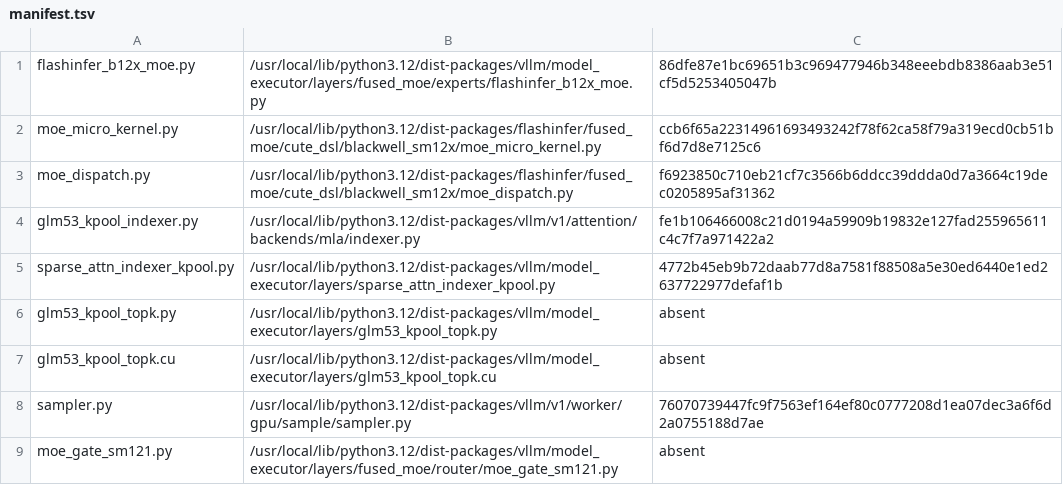
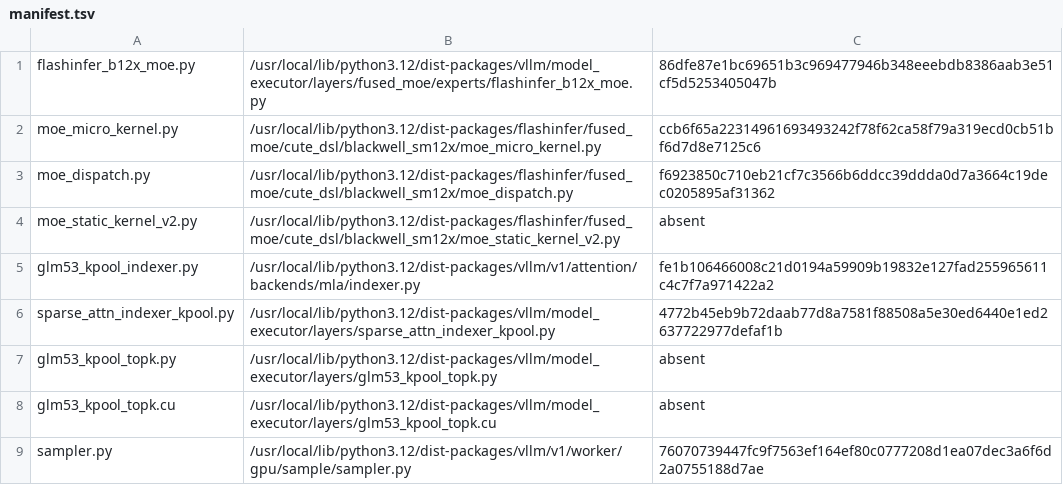
Before and after one commit to choiceoh/stkernel, a TSV file: build/glm53/manifest.tsv, drawn as a sheet; only a part is shown; the shorter side is filled out with more unchanged rows; the diff names each change by its address in the sheet, - before the commit and + after, or states it on an @@ line.

```diff
--- a/build/glm53/manifest.tsv
+++ b/build/glm53/manifest.tsv
+row 4: moe_static_kernel_v2.py | /usr/local/lib/python3.12/dist-packages/flashinfer/fused_moe/cute_dsl/blackwell_sm12x/moe_static_kernel_v2.py | absent
```
Also changed, not shown: overlay/modules/b12x_zero_weight_micro/manifest.tsv, 11 other files.
